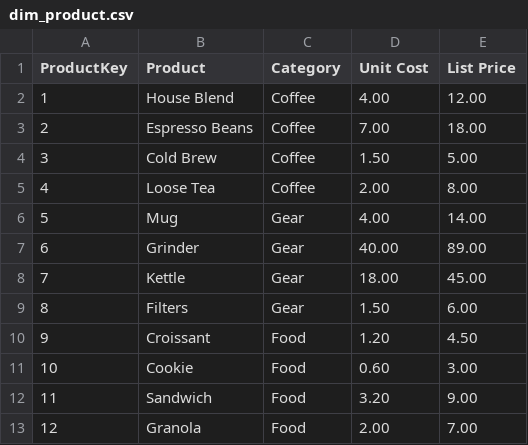
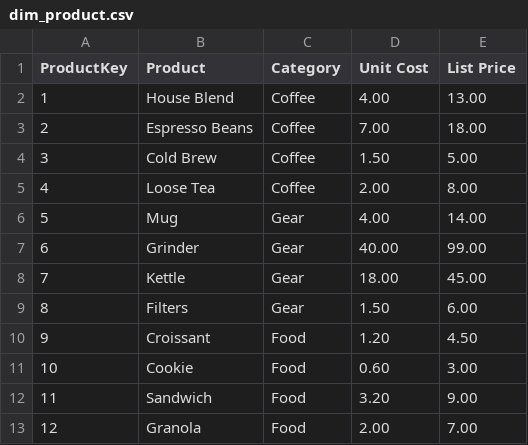
Before and after one commit to rohithg/-C-Dependency-Injection-Framework, a CSV file: 13-powerbi-fabric/data/gold/dim_product.csv, drawn as a sheet.

```diff
--- a/13-powerbi-fabric/data/gold/dim_product.csv
+++ b/13-powerbi-fabric/data/gold/dim_product.csv
@@ -1,3 +1,3 @@
 ProductKey,Product,Category,Unit Cost,List Price
-1,House Blend,Coffee,4.00,12.00
+1,House Blend,Coffee,4.00,13.00
 2,Espresso Beans,Coffee,7.00,18.00
@@ -6,3 +6,3 @@ ProductKey,Product,Category,Unit Cost,List Price
 5,Mug,Gear,4.00,14.00
-6,Grinder,Gear,40.00,89.00
+6,Grinder,Gear,40.00,99.00
 7,Kettle,Gear,18.00,45.00
```
Also changed, not shown: 13-powerbi-fabric/data/bronze/sales_export.csv, 13-powerbi-fabric/data/reference/products.csv, 21 other files.
